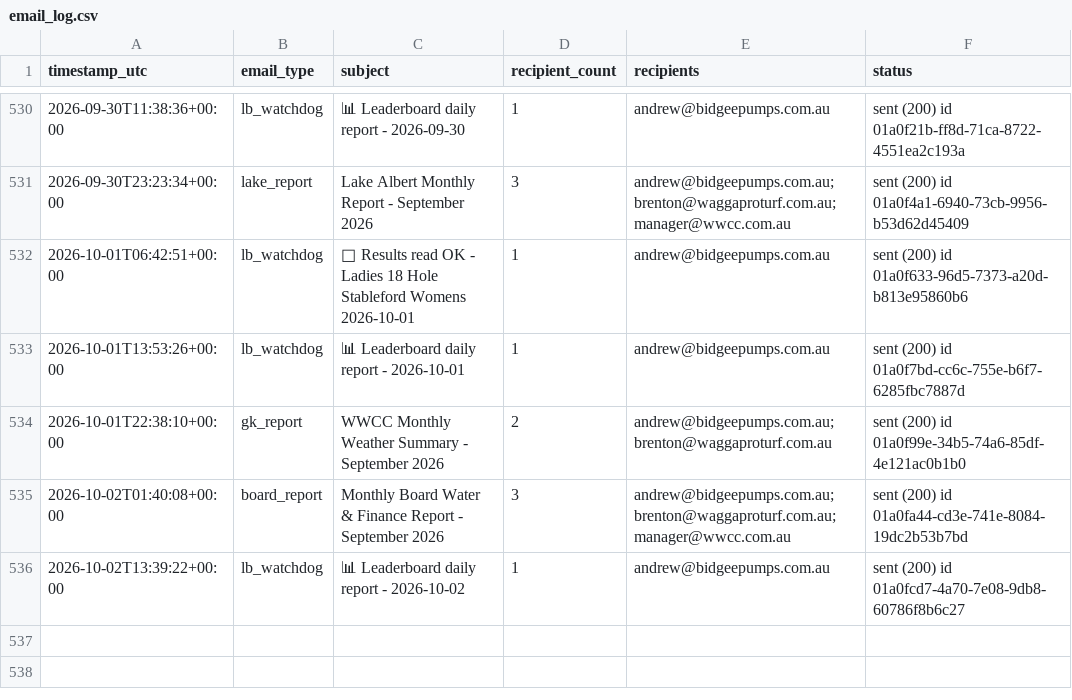
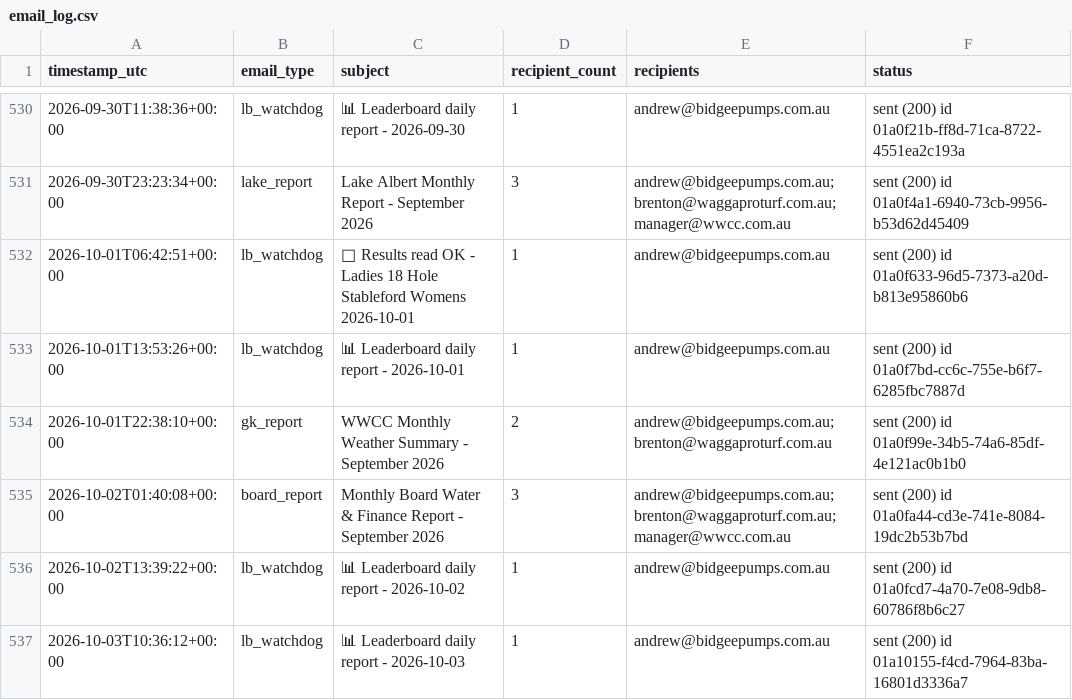
Before and after one commit to Bidgee182/wwcc-weather-page, a CSV file: data/email_log.csv, drawn as a sheet; only a part is shown, gaps mark what is left out; the diff names each change by its address in the sheet, - before the commit and + after, or states it on an @@ line.

Commit message:
Leaderboard watchdog 2026-10-03T10:36:13Z

```diff
--- a/data/email_log.csv
+++ b/data/email_log.csv
+row 537: 2026-10-03T10:36:12+00:00 | lb_watchdog | 📊 Leaderboard daily report - 2026-10-03 | 1 | andrew@bidgeepumps.com.au | sent (200) id 01a10155-f4cd-7964-83ba-16801d3336a7
```
Also changed, not shown: 2 other files.
